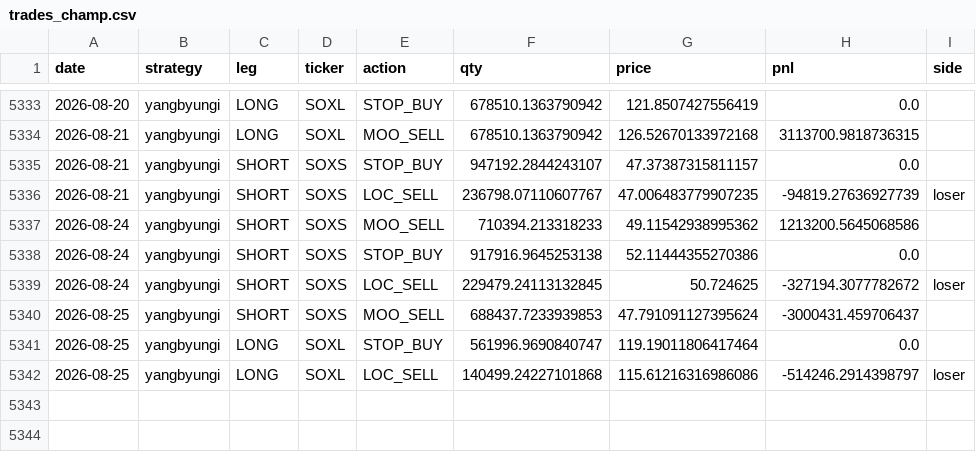
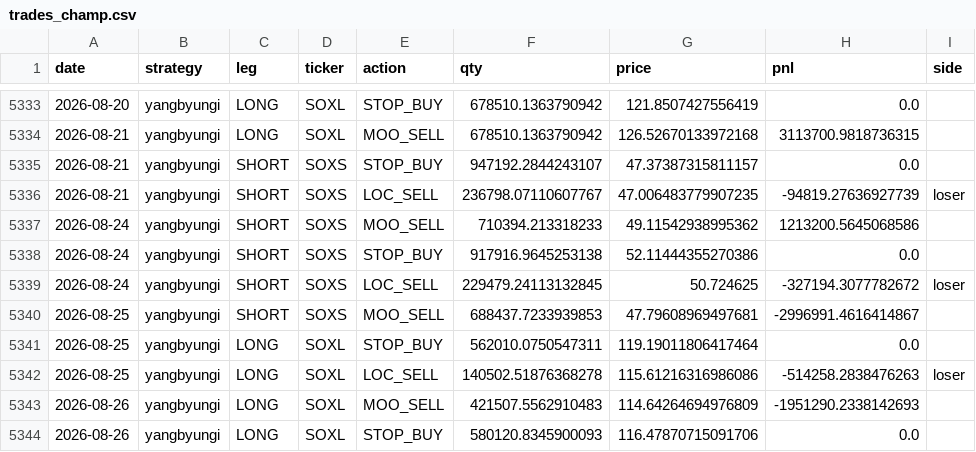
Before and after one commit to sunghakg/bube-v1-dashboard, a CSV file: data/champ_nomargin/trades_champ.csv, drawn as a sheet; only a part is shown, gaps mark what is left out.

```diff
--- a/data/champ_nomargin/trades_champ.csv
+++ b/data/champ_nomargin/trades_champ.csv
@@ -5339,4 +5339,6 @@ date,strategy,leg,ticker,action,qty,price,pnl,side
 2026-08-24,yangbyungi,SHORT,SOXS,LOC_SELL,229479.24113132845,50.724625,-327194.3077782672,loser
-2026-08-25,yangbyungi,SHORT,SOXS,MOO_SELL,688437.7233939853,47.791091127395624,-3000431.459706437,
-2026-08-25,yangbyungi,LONG,SOXL,STOP_BUY,561996.9690840747,119.19011806417464,0.0,
-2026-08-25,yangbyungi,LONG,SOXL,LOC_SELL,140499.24227101868,115.61216316986086,-514246.2914398797,loser
+2026-08-25,yangbyungi,SHORT,SOXS,MOO_SELL,688437.7233939853,47.79608969497681,-2996991.4616414867,
+2026-08-25,yangbyungi,LONG,SOXL,STOP_BUY,562010.0750547311,119.19011806417464,0.0,
+2026-08-25,yangbyungi,LONG,SOXL,LOC_SELL,140502.51876368278,115.61216316986086,-514258.2838476263,loser
+2026-08-26,yangbyungi,LONG,SOXL,MOO_SELL,421507.5562910483,114.64264694976809,-1951290.2338142693,
+2026-08-26,yangbyungi,LONG,SOXL,STOP_BUY,580120.8345900093,116.47870715091706,0.0,
```
Also changed, not shown: data/champ_nomargin/daily.csv, data/live/eod_equity_ledger_live.csv, 12 other files.
